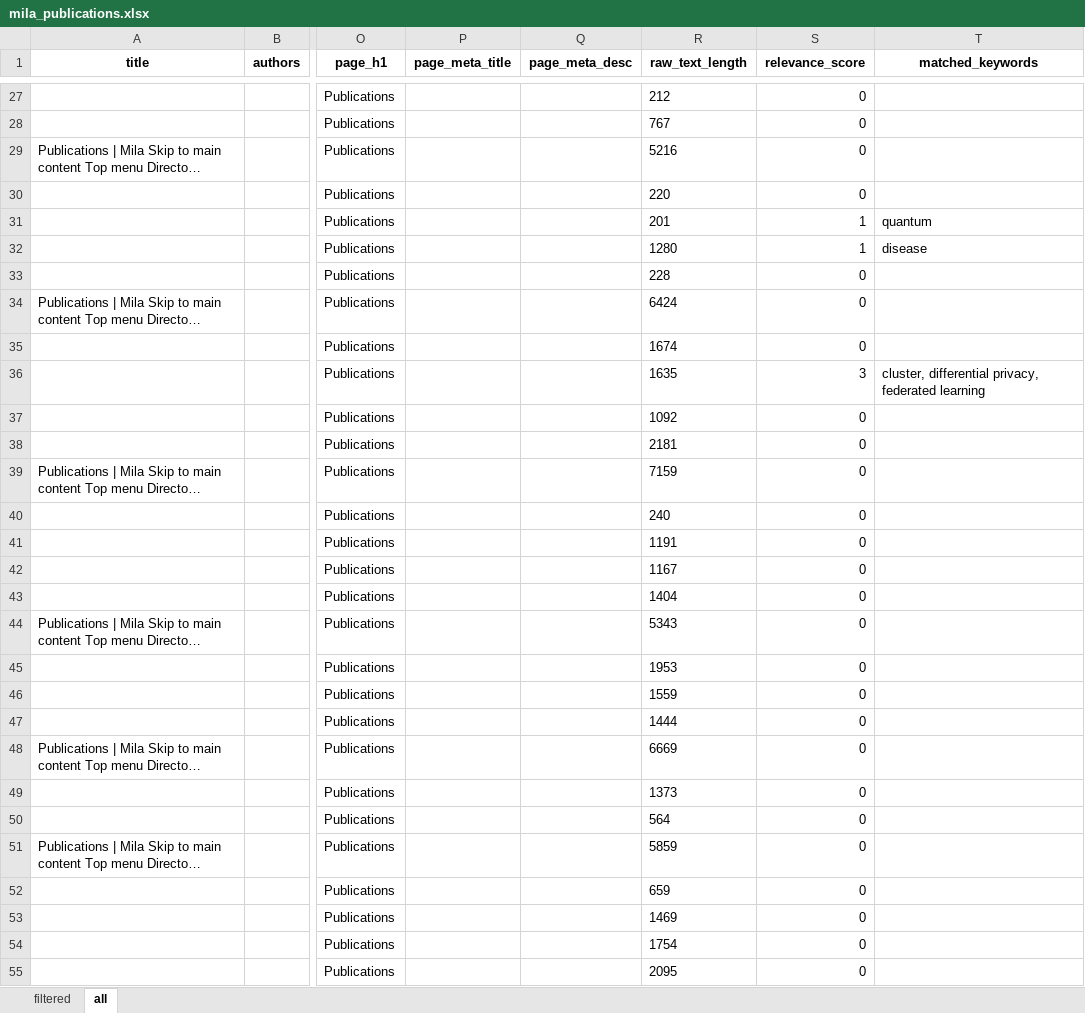
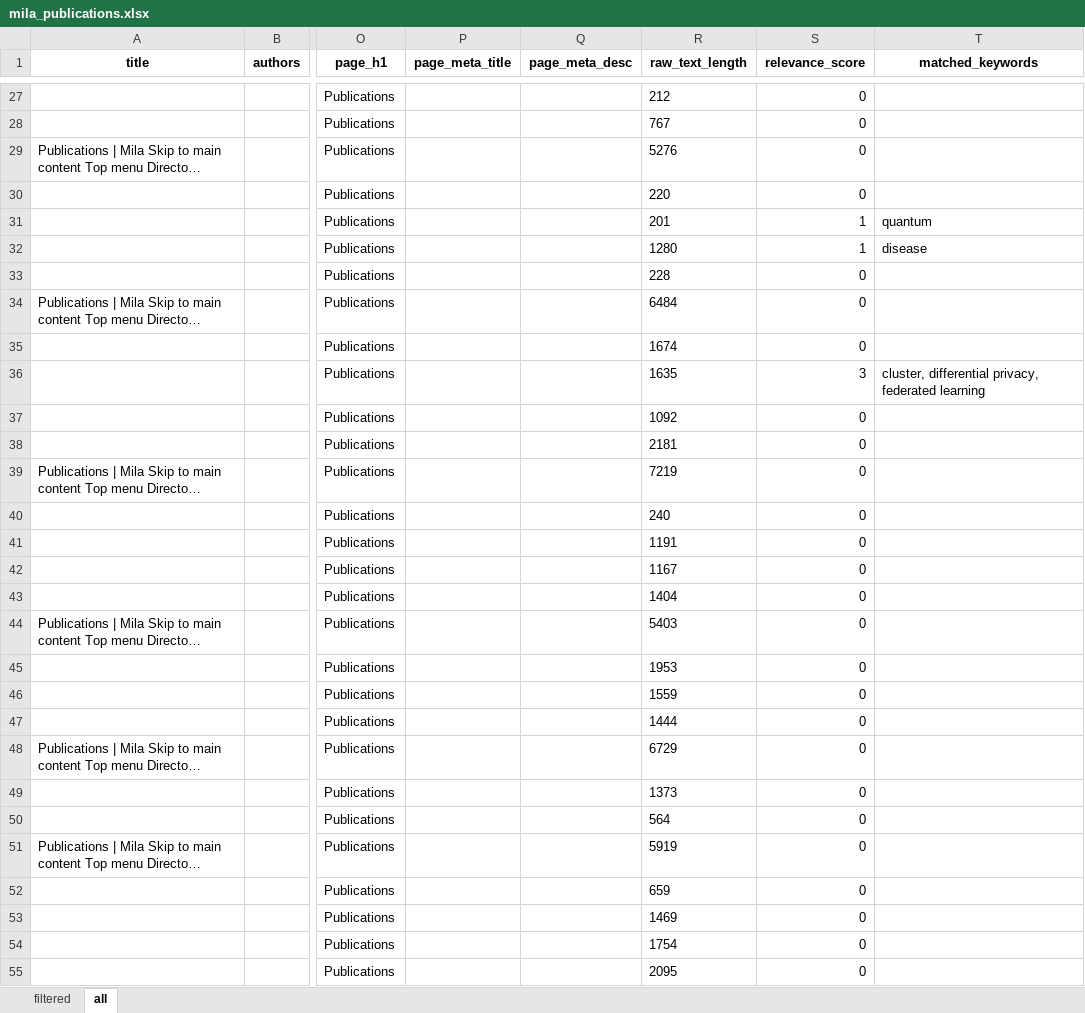
Before and after one commit to mjab06/Veille_Tech_MILA, an Excel workbook: data/mila_publications.xlsx, sheet all, drawn as a sheet; only a part is shown, gaps mark what is left out; long unchanged cells end in …; values as stored, in another font and other column widths than the file's, no borders; the diff covers the shown part only; the diff names each change by its address in the sheet, - before the commit and + after, or states it on an @@ line.

```diff
--- a/data/mila_publications.xlsx (sheet all)
+++ b/data/mila_publications.xlsx (sheet all)
-R29 (raw_text_length): 5216
+R29 (raw_text_length): 5276
-R34 (raw_text_length): 6424
+R34 (raw_text_length): 6484
-R39 (raw_text_length): 7159
+R39 (raw_text_length): 7219
-R44 (raw_text_length): 5343
+R44 (raw_text_length): 5403
-R48 (raw_text_length): 6669
+R48 (raw_text_length): 6729
-R51 (raw_text_length): 5859
+R51 (raw_text_length): 5919
```
Also changed, not shown: 111 edited cells elsewhere in this sheet.
